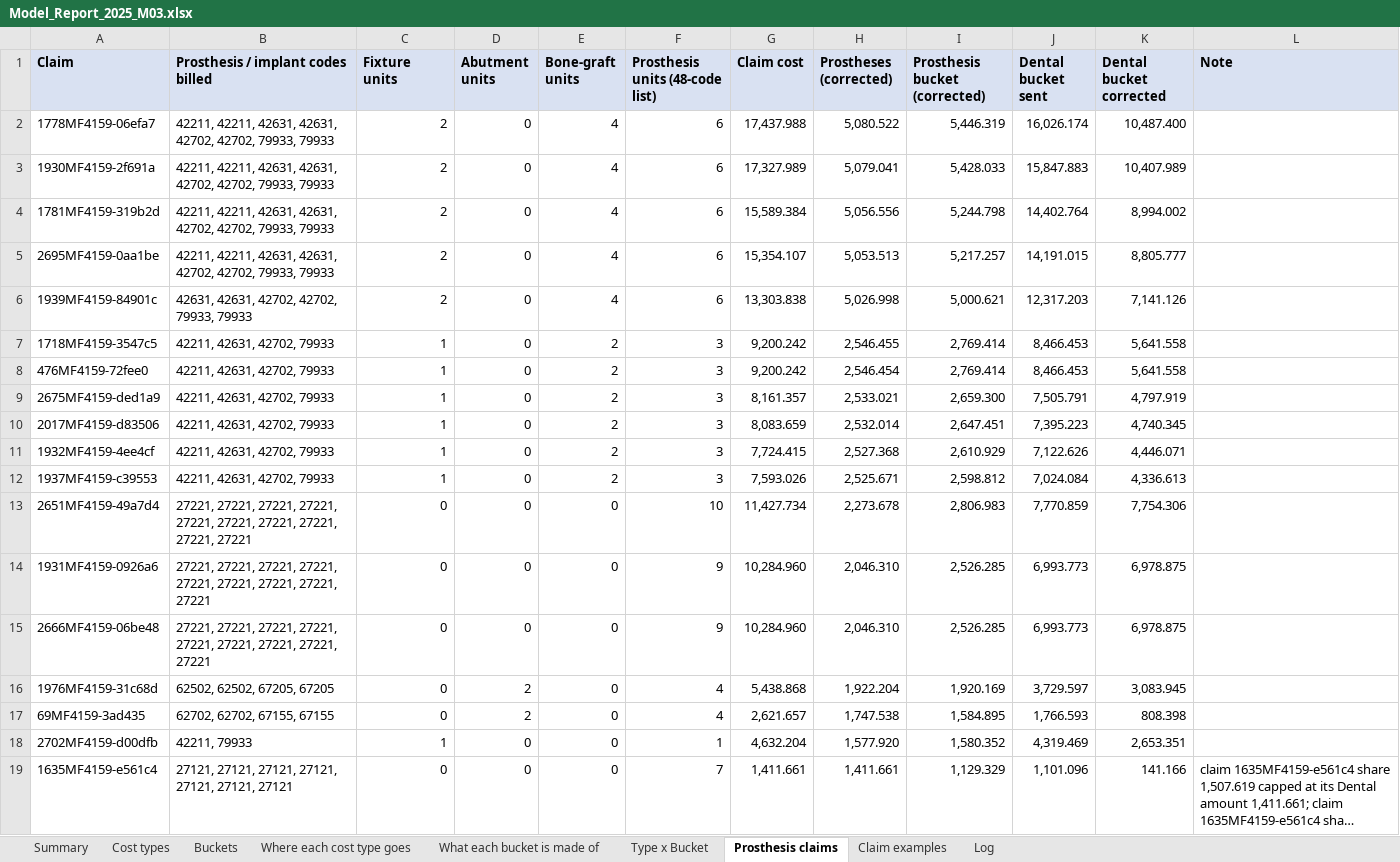
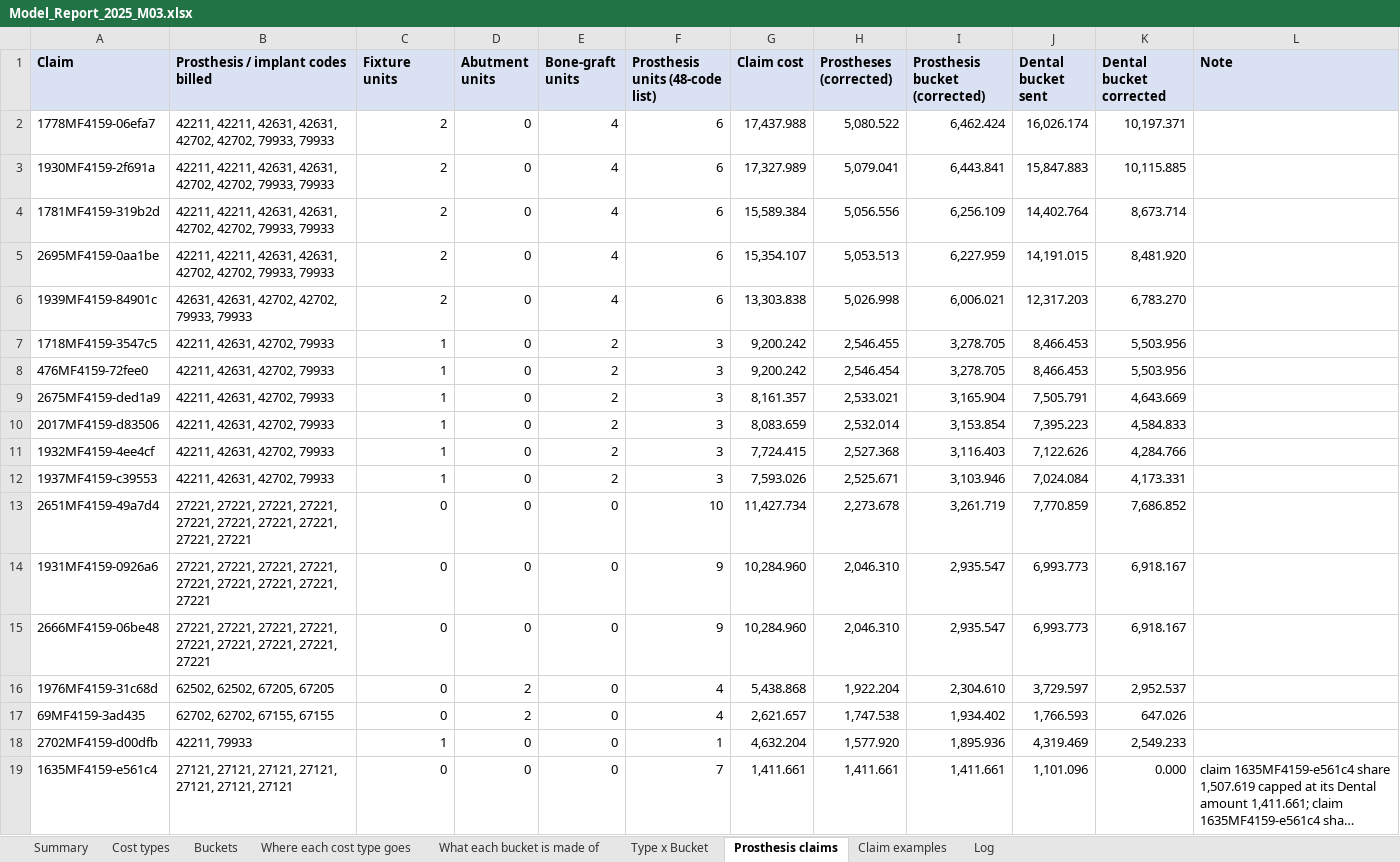
Before and after one commit to htahoun/Clinical-Costing, an Excel workbook: output/model_reports/Model_Report_2025_M03.xlsx, sheet Prosthesis claims, drawn as a sheet; only a part is shown; long unchanged cells end in …; values as stored, in another font and other column widths than the file's, no borders; the diff covers the shown part only; the diff names each change by its address in the sheet, - before the commit and + after, or states it on an @@ line.

```diff
--- a/output/model_reports/Model_Report_2025_M03.xlsx (sheet Prosthesis claims)
+++ b/output/model_reports/Model_Report_2025_M03.xlsx (sheet Prosthesis claims)
-I2 (Prosthesis bucket (corrected)): 5,446.319
+I2 (Prosthesis bucket (corrected)): 6,462.424
-K2 (Dental bucket corrected): 10,487.400
+K2 (Dental bucket corrected): 10,197.371
-I3 (Prosthesis bucket (corrected)): 5,428.033
+I3 (Prosthesis bucket (corrected)): 6,443.841
-K3 (Dental bucket corrected): 10,407.989
+K3 (Dental bucket corrected): 10,115.885
-I4 (Prosthesis bucket (corrected)): 5,244.798
+I4 (Prosthesis bucket (corrected)): 6,256.109
-K4 (Dental bucket corrected): 8,994.002
+K4 (Dental bucket corrected): 8,673.714
-I5 (Prosthesis bucket (corrected)): 5,217.257
+I5 (Prosthesis bucket (corrected)): 6,227.959
-K5 (Dental bucket corrected): 8,805.777
+K5 (Dental bucket corrected): 8,481.920
-I6 (Prosthesis bucket (corrected)): 5,000.621
+I6 (Prosthesis bucket (corrected)): 6,006.021
-K6 (Dental bucket corrected): 7,141.126
+K6 (Dental bucket corrected): 6,783.270
-I7:I8 (Prosthesis bucket (corrected)): 2,769.414
+I7:I8 (Prosthesis bucket (corrected)): 3,278.705
-K7:K8 (Dental bucket corrected): 5,641.558
+K7:K8 (Dental bucket corrected): 5,503.956
-I9 (Prosthesis bucket (corrected)): 2,659.300
+I9 (Prosthesis bucket (corrected)): 3,165.904
-K9 (Dental bucket corrected): 4,797.919
+K9 (Dental bucket corrected): 4,643.669
-I10 (Prosthesis bucket (corrected)): 2,647.451
+I10 (Prosthesis bucket (corrected)): 3,153.854
-K10 (Dental bucket corrected): 4,740.345
+K10 (Dental bucket corrected): 4,584.833
-I11 (Prosthesis bucket (corrected)): 2,610.929
+I11 (Prosthesis bucket (corrected)): 3,116.403
-K11 (Dental bucket corrected): 4,446.071
+K11 (Dental bucket corrected): 4,284.766
-I12 (Prosthesis bucket (corrected)): 2,598.812
+I12 (Prosthesis bucket (corrected)): 3,103.946
-K12 (Dental bucket corrected): 4,336.613
+K12 (Dental bucket corrected): 4,173.331
-I13 (Prosthesis bucket (corrected)): 2,806.983
+I13 (Prosthesis bucket (corrected)): 3,261.719
-K13 (Dental bucket corrected): 7,754.306
+K13 (Dental bucket corrected): 7,686.852
-I14:I15 (Prosthesis bucket (corrected)): 2,526.285
+I14:I15 (Prosthesis bucket (corrected)): 2,935.547
-K14:K15 (Dental bucket corrected): 6,978.875
+K14:K15 (Dental bucket corrected): 6,918.167
-I16 (Prosthesis bucket (corrected)): 1,920.169
+I16 (Prosthesis bucket (corrected)): 2,304.610
-K16 (Dental bucket corrected): 3,083.945
+K16 (Dental bucket corrected): 2,952.537
-I17 (Prosthesis bucket (corrected)): 1,584.895
+I17 (Prosthesis bucket (corrected)): 1,934.402
-K17 (Dental bucket corrected): 808.398
+K17 (Dental bucket corrected): 647.026
-I18 (Prosthesis bucket (corrected)): 1,580.352
+I18 (Prosthesis bucket (corrected)): 1,895.936
-K18 (Dental bucket corrected): 2,653.351
+K18 (Dental bucket corrected): 2,549.233
-I19 (Prosthesis bucket (corrected)): 1,129.329
+I19 (Prosthesis bucket (corrected)): 1,411.661
-K19 (Dental bucket corrected): 141.166
+K19 (Dental bucket corrected): 0.000
```
Also changed, not shown: 200 edited cells elsewhere in this sheet, sheet Log, sheet What each bucket is made of, sheet Where each cost type goes, sheet Type x Bucket, sheet Buckets, sheet Claim examples, output/January_Model_Report.xlsx, output/model_reports/Model_Report_2025_M01.xlsx, 37 other files.
